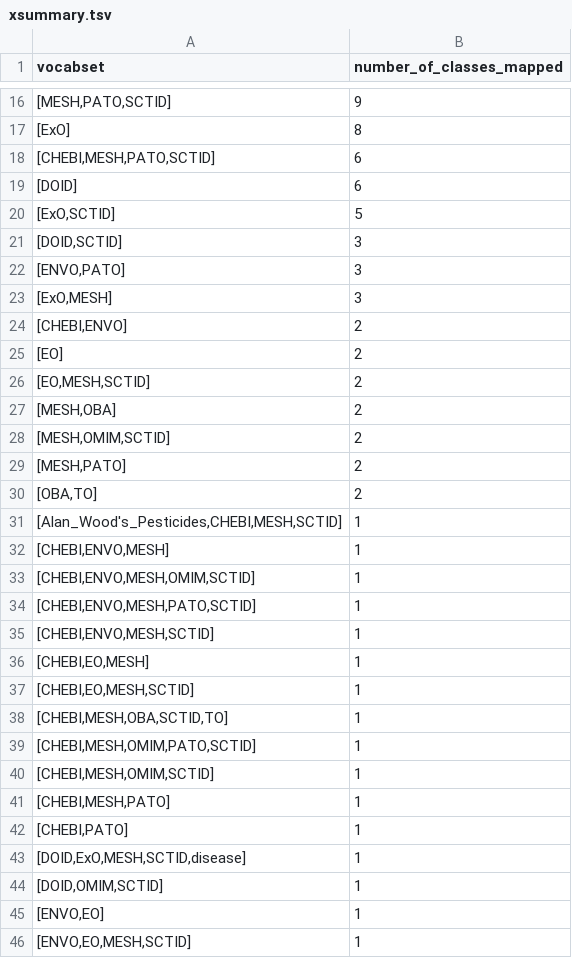
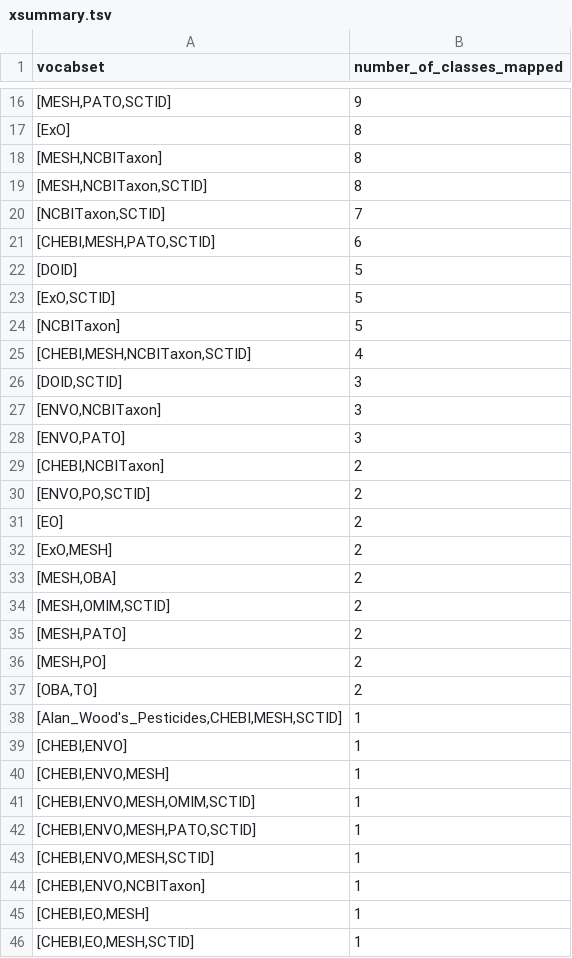
Before and after one commit to SDG-InterfaceOntology/sdgio, a TSV file: scratch/xsummary.tsv, drawn as a sheet; only a part is shown, gaps mark what is left out; the shorter side is filled out with more unchanged rows; the diff covers the shown part only.

```diff
--- a/scratch/xsummary.tsv
+++ b/scratch/xsummary.tsv
@@ -17,11 +17,17 @@ vocabset	number_of_classes_mapped
 [ExO]	8
+[MESH,NCBITaxon]	8
+[MESH,NCBITaxon,SCTID]	8
+[NCBITaxon,SCTID]	7
 [CHEBI,MESH,PATO,SCTID]	6
-[DOID]	6
+[DOID]	5
 [ExO,SCTID]	5
+[NCBITaxon]	5
+[CHEBI,MESH,NCBITaxon,SCTID]	4
 [DOID,SCTID]	3
+[ENVO,NCBITaxon]	3
 [ENVO,PATO]	3
-[ExO,MESH]	3
-[CHEBI,ENVO]	2
+[CHEBI,NCBITaxon]	2
+[ENVO,PO,SCTID]	2
 [EO]	2
-[EO,MESH,SCTID]	2
+[ExO,MESH]	2
 [MESH,OBA]	2
@@ -29,4 +35,6 @@ vocabset	number_of_classes_mapped
 [MESH,PATO]	2
+[MESH,PO]	2
 [OBA,TO]	2
 [Alan_Wood's_Pesticides,CHEBI,MESH,SCTID]	1
+[CHEBI,ENVO]	1
 [CHEBI,ENVO,MESH]	1
@@ -35,2 +43,3 @@ vocabset	number_of_classes_mapped
 [CHEBI,ENVO,MESH,SCTID]	1
+[CHEBI,ENVO,NCBITaxon]	1
 [CHEBI,EO,MESH]	1
```
Also changed, not shown: 10 added rows and 10 edited cells elsewhere in this file, scratch/no-align.tsv, 10 other files.
